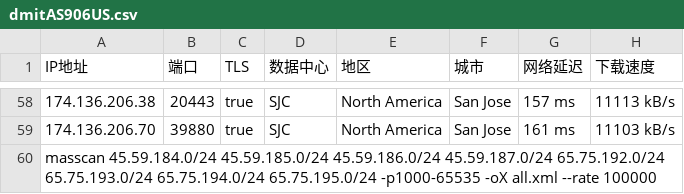
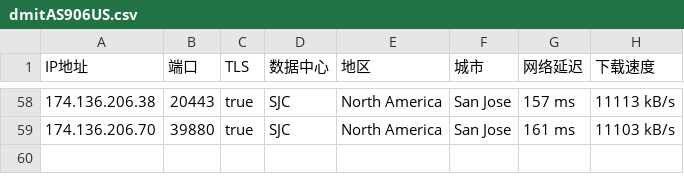
Before and after one commit to notebookbeta/zice, a CSV file: dmitAS906US.csv, drawn as a sheet; only a part is shown, gaps mark what is left out.

Commit message:
Update dmitAS906US.csv

```diff
--- a/dmitAS906US.csv
+++ b/dmitAS906US.csv
@@ -59,2 +59 @@
 174.136.206.70,39880,true,SJC,North America,San Jose,161 ms,11103 kB/s
-masscan 45.59.184.0/24 45.59.185.0/24 45.59.186.0/24 45.59.187.0/24 65.75.192.0/24 65.75.193.0/24 65.75.194.0/24 65.75.195.0/24 -p1000-65535 -oX all.xml --rate 100000
```
